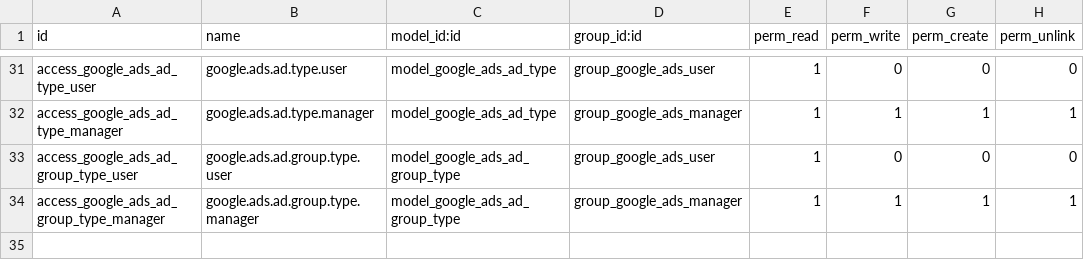
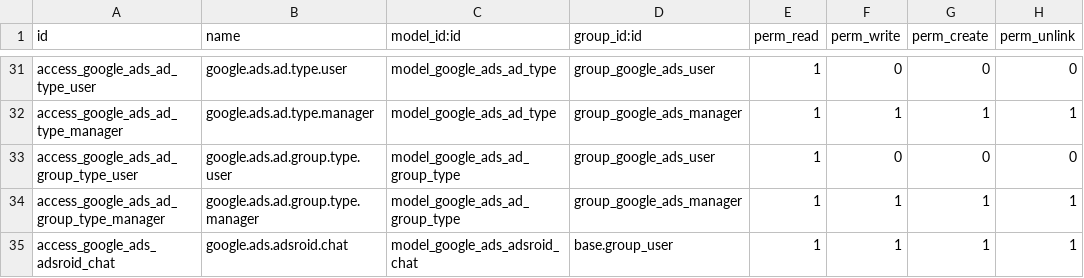
Before and after one commit to hivongseth2/HLV-odoo-crm, a CSV file: custom_addons/google_ads_automation/security/ir.model.access.csv, drawn as a sheet; only a part is shown, gaps mark what is left out.

Commit message:
fix

```diff
--- a/custom_addons/google_ads_automation/security/ir.model.access.csv
+++ b/custom_addons/google_ads_automation/security/ir.model.access.csv
@@ -34 +34,2 @@ access_google_ads_ad_group_type_user,google.ads.ad.group.type.user,model_google_
 access_google_ads_ad_group_type_manager,google.ads.ad.group.type.manager,model_google_ads_ad_group_type,group_google_ads_manager,1,1,1,1
+access_google_ads_adsroid_chat,google.ads.adsroid.chat,model_google_ads_adsroid_chat,base.group_user,1,1,1,1
```
